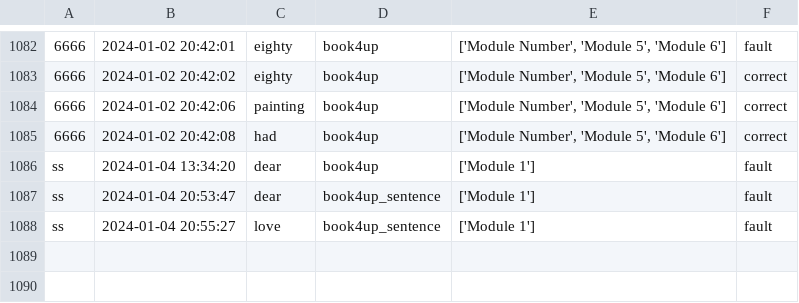
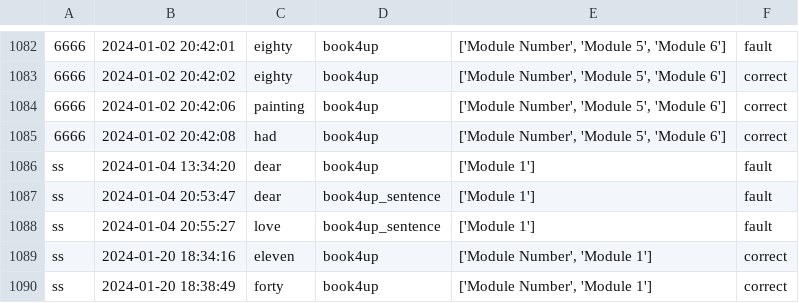
Before and after one commit to songshen06/english_book, a CSV file: data_records.csv, drawn as a sheet; only a part is shown, gaps mark what is left out.

```diff
--- a/data_records.csv
+++ b/data_records.csv
@@ -1088 +1088,3 @@ ss,2024-01-04 20:53:47,dear,book4up_sentence,['Module 1'],fault
 ss,2024-01-04 20:55:27,love,book4up_sentence,['Module 1'],fault
+ss,2024-01-20 18:34:16,eleven,book4up,"['Module Number', 'Module 1']",correct
+ss,2024-01-20 18:38:49,forty,book4up,"['Module Number', 'Module 1']",correct
```
Also changed, not shown: 9 other files.
